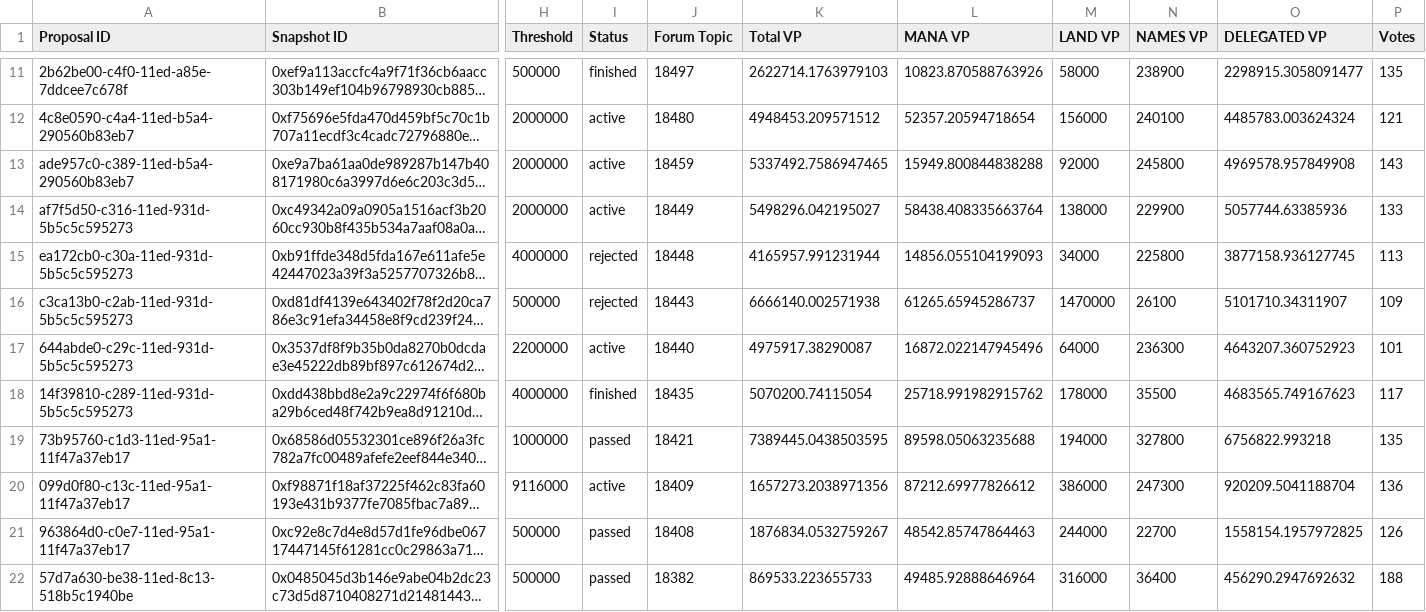
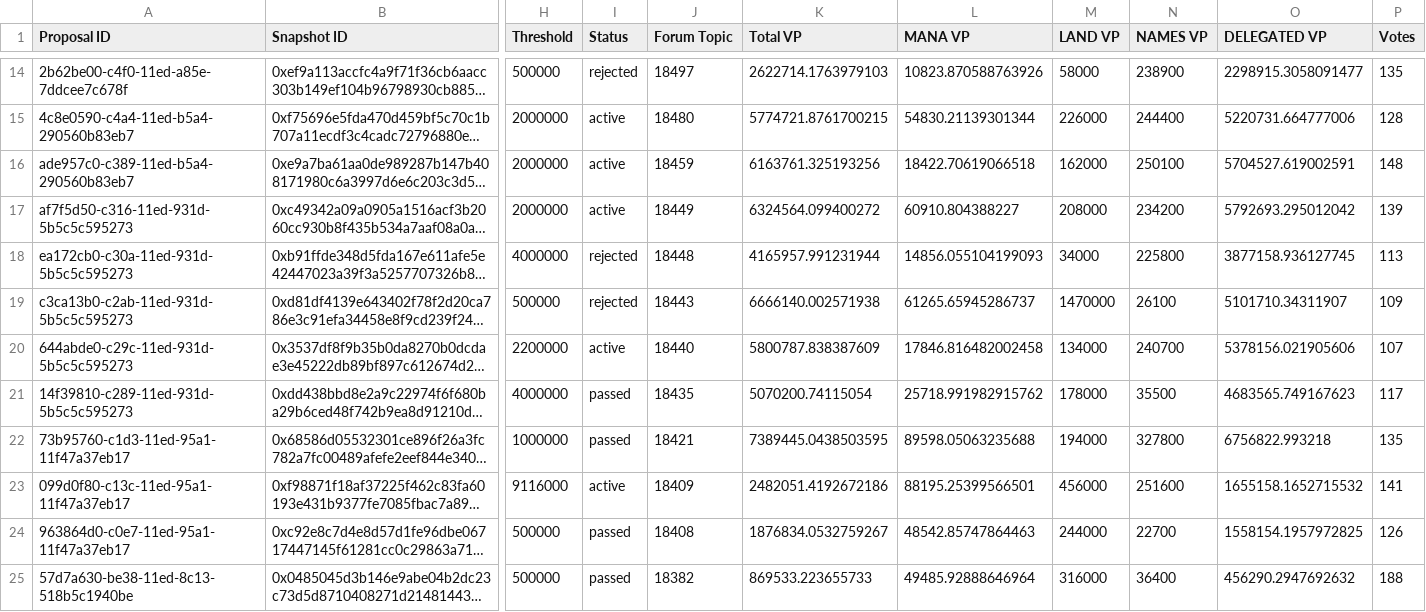
Before and after one commit to 1emu/transparency, a CSV file: proposals.csv, drawn as a sheet; only a part is shown, gaps mark what is left out; long unchanged cells end in …; addresses are those after the commit; the diff covers the shown part only; the diff names each change by its address in the sheet, - before the commit and + after, or states it on an @@ line.

```diff
--- a/proposals.csv
+++ b/proposals.csv
-I14 (Status): finished
+I14 (Status): rejected
-K15 (Total VP): 4948453.209571512
+K15 (Total VP): 5774721.8761700215
-L15 (MANA VP): 52357.20594718654
+L15 (MANA VP): 54830.21139301344
-M15 (LAND VP): 156000
+M15 (LAND VP): 226000
-N15 (NAMES VP): 240100
+N15 (NAMES VP): 244400
-O15 (DELEGATED VP): 4485783.003624324
+O15 (DELEGATED VP): 5220731.664777006
-P15 (Votes): 121
+P15 (Votes): 128
-K16 (Total VP): 5337492.7586947465
+K16 (Total VP): 6163761.325193256
-L16 (MANA VP): 15949.800844838288
+L16 (MANA VP): 18422.70619066518
-M16 (LAND VP): 92000
+M16 (LAND VP): 162000
-N16 (NAMES VP): 245800
+N16 (NAMES VP): 250100
-O16 (DELEGATED VP): 4969578.957849908
+O16 (DELEGATED VP): 5704527.619002591
-P16 (Votes): 143
+P16 (Votes): 148
-K17 (Total VP): 5498296.042195027
+K17 (Total VP): 6324564.099400272
-L17 (MANA VP): 58438.408335663764
+L17 (MANA VP): 60910.804388227
-M17 (LAND VP): 138000
+M17 (LAND VP): 208000
-N17 (NAMES VP): 229900
+N17 (NAMES VP): 234200
-O17 (DELEGATED VP): 5057744.63385936
+O17 (DELEGATED VP): 5792693.295012042
-P17 (Votes): 133
+P17 (Votes): 139
-K20 (Total VP): 4975917.38290087
+K20 (Total VP): 5800787.838387609
-L20 (MANA VP): 16872.022147945496
+L20 (MANA VP): 17846.816482002458
-M20 (LAND VP): 64000
+M20 (LAND VP): 134000
-N20 (NAMES VP): 236300
+N20 (NAMES VP): 240700
-O20 (DELEGATED VP): 4643207.360752923
+O20 (DELEGATED VP): 5378156.021905606
-P20 (Votes): 101
+P20 (Votes): 107
-I21 (Status): finished
+I21 (Status): passed
-K23 (Total VP): 1657273.2038971356
+K23 (Total VP): 2482051.4192672186
-L23 (MANA VP): 87212.69977826612
+L23 (MANA VP): 88195.25399566501
-M23 (LAND VP): 386000
+M23 (LAND VP): 456000
-N23 (NAMES VP): 247300
+N23 (NAMES VP): 251600
-O23 (DELEGATED VP): 920209.5041188704
+O23 (DELEGATED VP): 1655158.1652715532
-P23 (Votes): 136
+P23 (Votes): 141
```
Also changed, not shown: 3 added rows and 53 edited cells elsewhere in this file, balances.csv, collections.csv, 16 other files.
